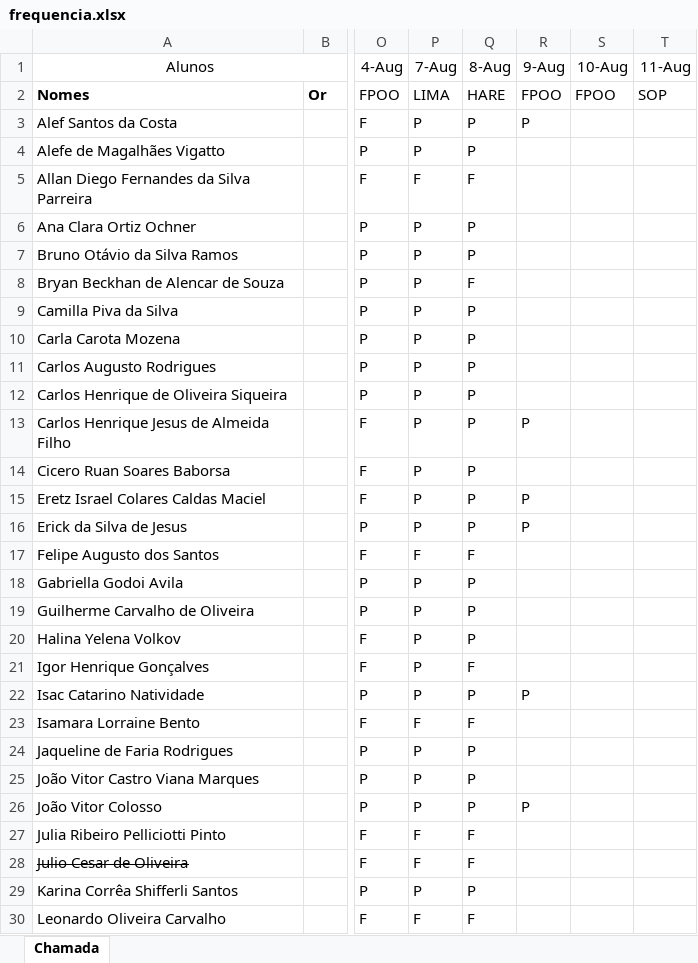
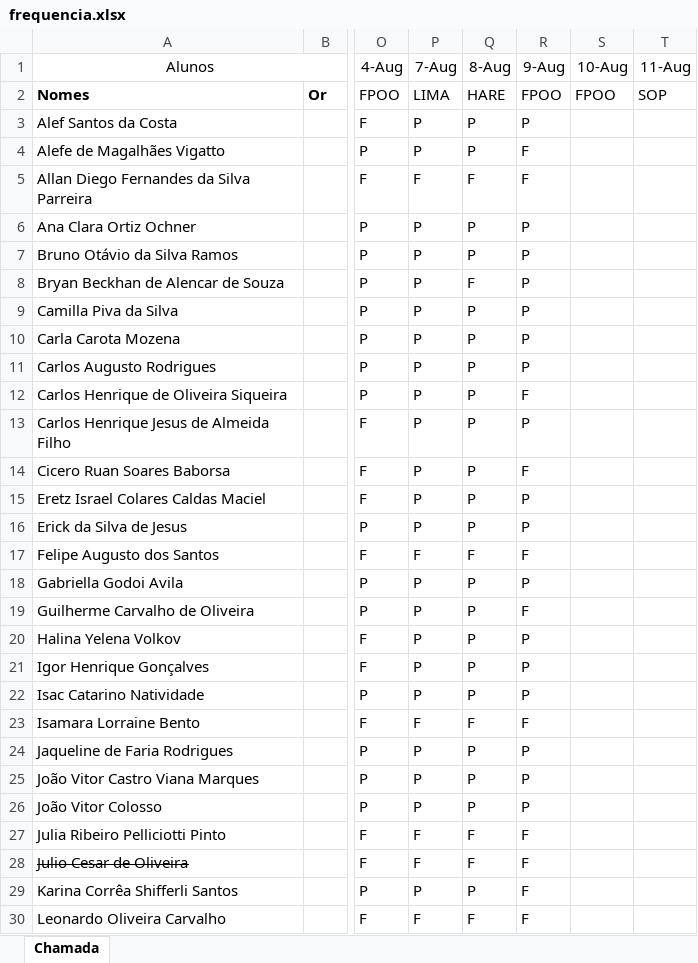
Before and after one commit to Kcioban/DSFork, an Excel workbook: 1des/frequencia.xlsx, sheet Chamada, drawn as a sheet; only a part is shown, gaps mark what is left out; values as stored, in another font and other column widths than the file's, no borders; conditional formats not drawn; the diff covers the shown part only; the diff names each change by its address in the sheet, - before the commit and + after, or states it on an @@ line.

Commit message:
frequencia

```diff
--- a/1des/frequencia.xlsx (sheet Chamada)
+++ b/1des/frequencia.xlsx (sheet Chamada)
-R4:R5 (9-Aug): (empty)
+R4:R5 (9-Aug): F
-R6:R11 (9-Aug): (empty)
+R6:R11 (9-Aug): P
-R12 (9-Aug): (empty)
+R12 (9-Aug): F
-R14 (9-Aug): (empty)
+R14 (9-Aug): F
-R17 (9-Aug): (empty)
+R17 (9-Aug): F
-R18 (9-Aug): (empty)
+R18 (9-Aug): P
-R19 (9-Aug): (empty)
+R19 (9-Aug): F
-R20:R21 (9-Aug): (empty)
+R20:R21 (9-Aug): P
-Q21 (8-Aug): F
+Q21 (8-Aug): P
-R23 (9-Aug): (empty)
+R23 (9-Aug): F
-R24:R25 (9-Aug): (empty)
+R24:R25 (9-Aug): P
-R27:R30 (9-Aug): (empty)
+R27:R30 (9-Aug): F
```
Also changed, not shown: 10 edited cells elsewhere in this sheet.
